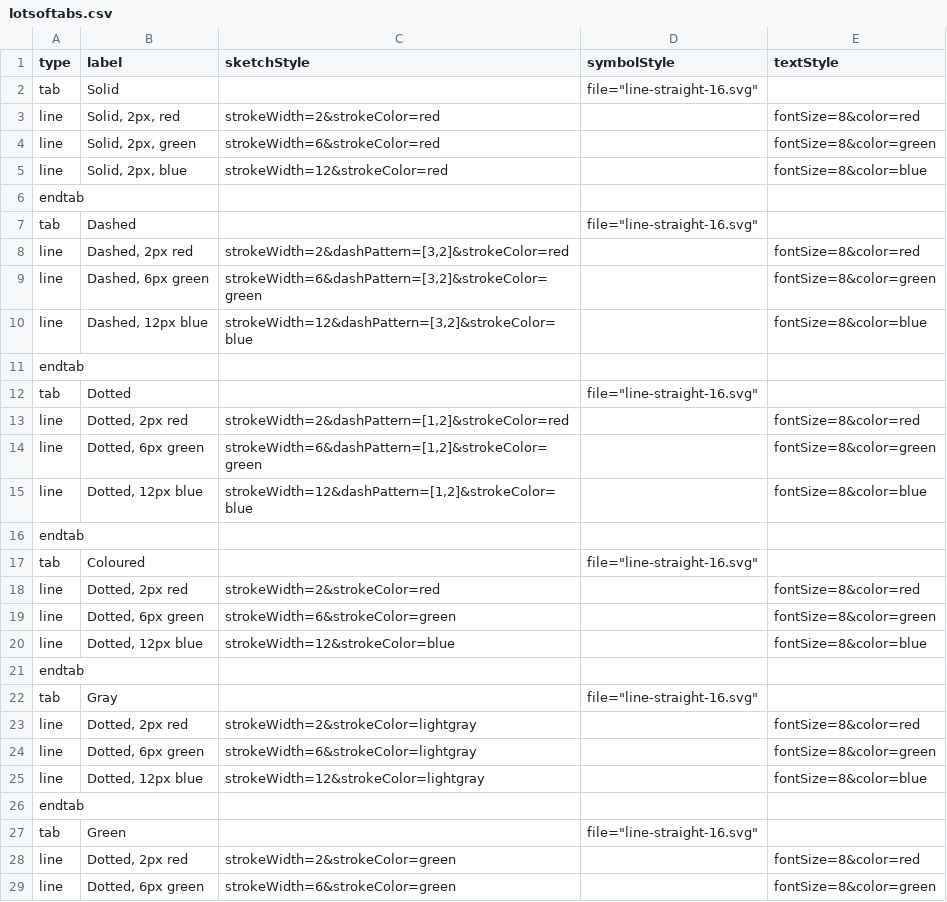
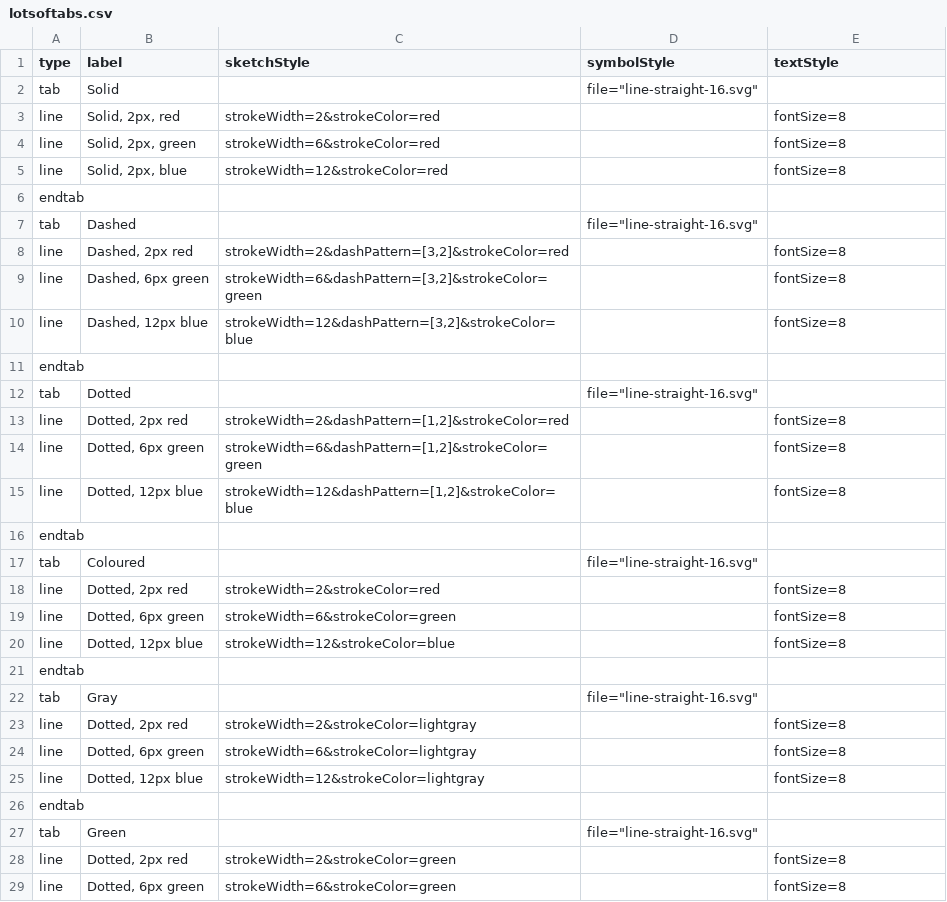
Before and after one commit to davismmarques/sample-palette-configurations, a CSV file: lotsoftabs.csv, drawn as a sheet; only a part is shown; the diff covers the shown part only.

Commit message:
Increase the number of tabs in sample

```diff
--- a/lotsoftabs.csv
+++ b/lotsoftabs.csv
@@ -2,28 +2,28 @@ type,label,sketchStyle,symbolStyle,textStyle
 tab,Solid,,"file=""line-straight-16.svg""",
-line,"Solid, 2px, red",strokeWidth=2&strokeColor=red,,fontSize=8&color=red
-line,"Solid, 2px, green",strokeWidth=6&strokeColor=red,,fontSize=8&color=green
-line,"Solid, 2px, blue",strokeWidth=12&strokeColor=red,,fontSize=8&color=blue
+line,"Solid, 2px, red",strokeWidth=2&strokeColor=red,,fontSize=8
+line,"Solid, 2px, green",strokeWidth=6&strokeColor=red,,fontSize=8
+line,"Solid, 2px, blue",strokeWidth=12&strokeColor=red,,fontSize=8
 endtab,,,,
 tab,Dashed,,"file=""line-straight-16.svg""",
-line,"Dashed, 2px red","strokeWidth=2&dashPattern=[3,2]&strokeColor=red",,fontSize=8&color=red
-line,"Dashed, 6px green","strokeWidth=6&dashPattern=[3,2]&strokeColor=green",,fontSize=8&color=green
-line,"Dashed, 12px blue","strokeWidth=12&dashPattern=[3,2]&strokeColor=blue",,fontSize=8&color=blue
+line,"Dashed, 2px red","strokeWidth=2&dashPattern=[3,2]&strokeColor=red",,fontSize=8
+line,"Dashed, 6px green","strokeWidth=6&dashPattern=[3,2]&strokeColor=green",,fontSize=8
+line,"Dashed, 12px blue","strokeWidth=12&dashPattern=[3,2]&strokeColor=blue",,fontSize=8
 endtab,,,,
 tab,Dotted,,"file=""line-straight-16.svg""",
-line,"Dotted, 2px red","strokeWidth=2&dashPattern=[1,2]&strokeColor=red",,fontSize=8&color=red
-line,"Dotted, 6px green","strokeWidth=6&dashPattern=[1,2]&strokeColor=green",,fontSize=8&color=green
-line,"Dotted, 12px blue","strokeWidth=12&dashPattern=[1,2]&strokeColor=blue",,fontSize=8&color=blue
+line,"Dotted, 2px red","strokeWidth=2&dashPattern=[1,2]&strokeColor=red",,fontSize=8
+line,"Dotted, 6px green","strokeWidth=6&dashPattern=[1,2]&strokeColor=green",,fontSize=8
+line,"Dotted, 12px blue","strokeWidth=12&dashPattern=[1,2]&strokeColor=blue",,fontSize=8
 endtab,,,,
 tab,Coloured,,"file=""line-straight-16.svg""",
-line,"Dotted, 2px red",strokeWidth=2&strokeColor=red,,fontSize=8&color=red
-line,"Dotted, 6px green",strokeWidth=6&strokeColor=green,,fontSize=8&color=green
-line,"Dotted, 12px blue",strokeWidth=12&strokeColor=blue,,fontSize=8&color=blue
+line,"Dotted, 2px red",strokeWidth=2&strokeColor=red,,fontSize=8
+line,"Dotted, 6px green",strokeWidth=6&strokeColor=green,,fontSize=8
+line,"Dotted, 12px blue",strokeWidth=12&strokeColor=blue,,fontSize=8
 endtab,,,,
 tab,Gray,,"file=""line-straight-16.svg""",
-line,"Dotted, 2px red",strokeWidth=2&strokeColor=lightgray,,fontSize=8&color=red
-line,"Dotted, 6px green",strokeWidth=6&strokeColor=lightgray,,fontSize=8&color=green
-line,"Dotted, 12px blue",strokeWidth=12&strokeColor=lightgray,,fontSize=8&color=blue
+line,"Dotted, 2px red",strokeWidth=2&strokeColor=lightgray,,fontSize=8
+line,"Dotted, 6px green",strokeWidth=6&strokeColor=lightgray,,fontSize=8
+line,"Dotted, 12px blue",strokeWidth=12&strokeColor=lightgray,,fontSize=8
 endtab,,,,
 tab,Green,,"file=""line-straight-16.svg""",
-line,"Dotted, 2px red",strokeWidth=2&strokeColor=green,,fontSize=8&color=red
-line,"Dotted, 6px green",strokeWidth=6&strokeColor=green,,fontSize=8&color=green
+line,"Dotted, 2px red",strokeWidth=2&strokeColor=green,,fontSize=8
+line,"Dotted, 6px green",strokeWidth=6&strokeColor=green,,fontSize=8
```
Also changed, not shown: 5 added rows and 4 edited cells elsewhere in this file.
